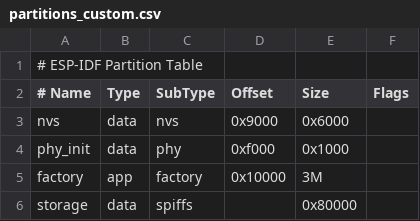
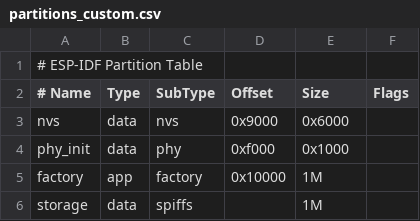
Before and after one commit to KisonHe/HoloCube, a CSV file: partitions_custom.csv, drawn as a sheet.

```diff
--- a/partitions_custom.csv
+++ b/partitions_custom.csv
@@ -4,3 +4,3 @@ nvs,      data, nvs,     0x9000,  0x6000,
 phy_init, data, phy,     0xf000,  0x1000,
-factory,  app,  factory, 0x10000, 3M,
-storage,  data, spiffs,  ,        0x80000,
+factory,  app,  factory, 0x10000, 1M,
+storage,  data, spiffs,  ,        1M,
```
Also changed, not shown: 21 other files.
